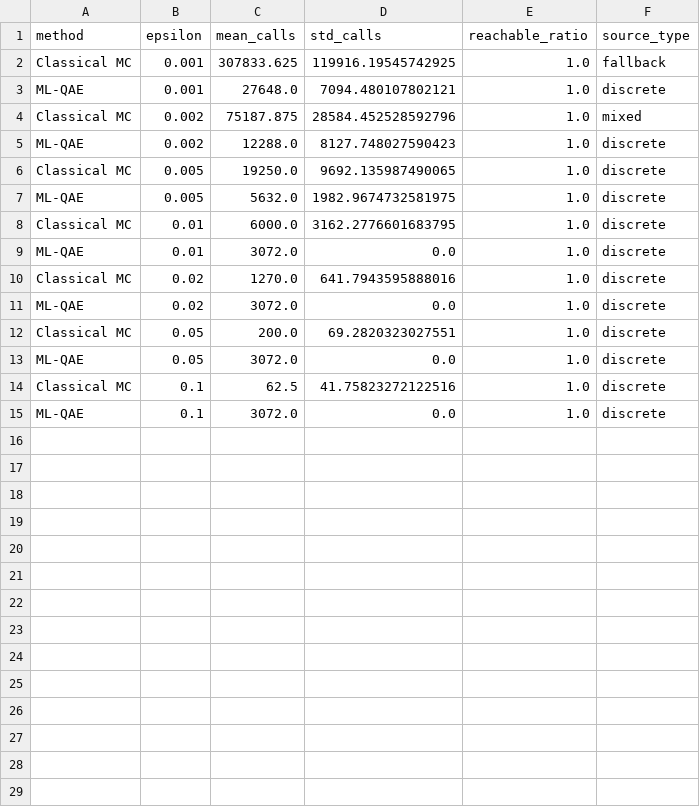
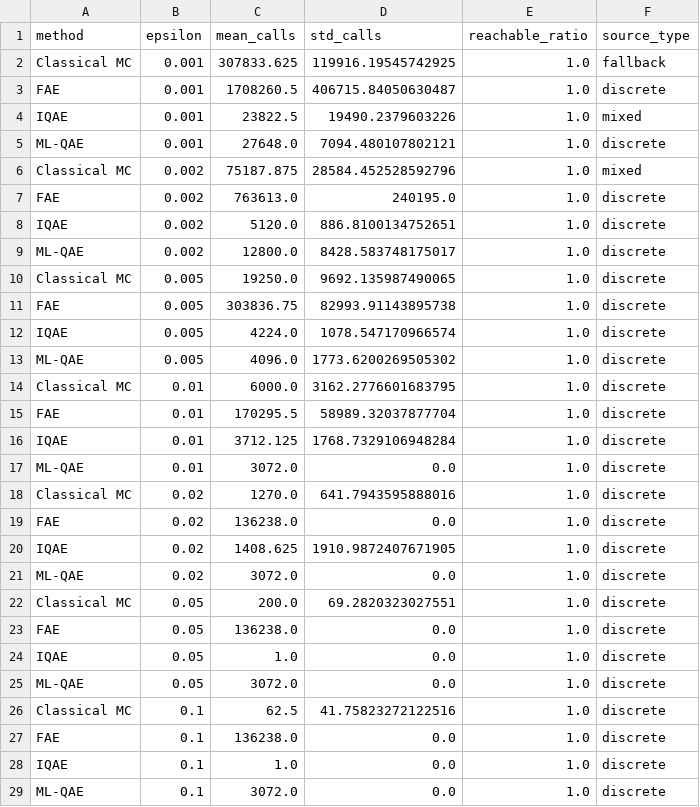
Before and after one commit to 11D-Beyonder/double-quant, a CSV file: docs/assets/risk/data/equal_error_oracle_calls_summary.csv, drawn as a sheet.

```diff
--- a/docs/assets/risk/data/equal_error_oracle_calls_summary.csv
+++ b/docs/assets/risk/data/equal_error_oracle_calls_summary.csv
@@ -2,14 +2,28 @@ method,epsilon,mean_calls,std_calls,reachable_ratio,source_type
 Classical MC,0.001,307833.625,119916.19545742925,1.0,fallback
+FAE,0.001,1708260.5,406715.84050630487,1.0,discrete
+IQAE,0.001,23822.5,19490.2379603226,1.0,mixed
 ML-QAE,0.001,27648.0,7094.480107802121,1.0,discrete
 Classical MC,0.002,75187.875,28584.452528592796,1.0,mixed
-ML-QAE,0.002,12288.0,8127.748027590423,1.0,discrete
+FAE,0.002,763613.0,240195.0,1.0,discrete
+IQAE,0.002,5120.0,886.8100134752651,1.0,discrete
+ML-QAE,0.002,12800.0,8428.583748175017,1.0,discrete
 Classical MC,0.005,19250.0,9692.135987490065,1.0,discrete
-ML-QAE,0.005,5632.0,1982.9674732581975,1.0,discrete
+FAE,0.005,303836.75,82993.91143895738,1.0,discrete
+IQAE,0.005,4224.0,1078.547170966574,1.0,discrete
+ML-QAE,0.005,4096.0,1773.6200269505302,1.0,discrete
 Classical MC,0.01,6000.0,3162.2776601683795,1.0,discrete
+FAE,0.01,170295.5,58989.32037877704,1.0,discrete
+IQAE,0.01,3712.125,1768.7329106948284,1.0,discrete
 ML-QAE,0.01,3072.0,0.0,1.0,discrete
 Classical MC,0.02,1270.0,641.7943595888016,1.0,discrete
+FAE,0.02,136238.0,0.0,1.0,discrete
+IQAE,0.02,1408.625,1910.9872407671905,1.0,discrete
 ML-QAE,0.02,3072.0,0.0,1.0,discrete
 Classical MC,0.05,200.0,69.2820323027551,1.0,discrete
+FAE,0.05,136238.0,0.0,1.0,discrete
+IQAE,0.05,1.0,0.0,1.0,discrete
 ML-QAE,0.05,3072.0,0.0,1.0,discrete
 Classical MC,0.1,62.5,41.75823272122516,1.0,discrete
+FAE,0.1,136238.0,0.0,1.0,discrete
+IQAE,0.1,1.0,0.0,1.0,discrete
 ML-QAE,0.1,3072.0,0.0,1.0,discrete
```
Also changed, not shown: docs/assets/risk/data/quantum_comparison_n3.csv, docs/assets/risk/data/quantum_comparison_n4.csv, 12 other files.
